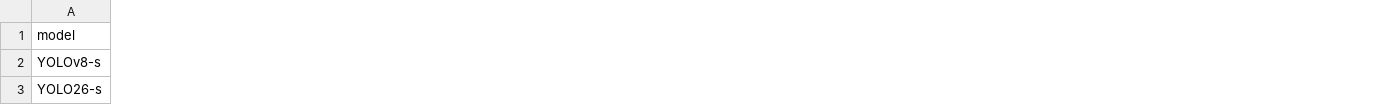
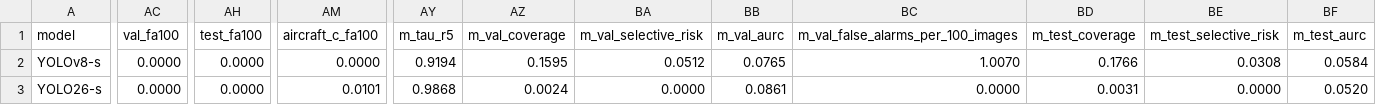
Before and after one commit to Dhananjay-Vaidya/aerovision-aircraft-detection, a CSV file: results/summary.csv, drawn as a sheet; only a part is shown, gaps mark what is left out; the diff covers the shown part only; the diff names each change by its address in the sheet, - before the commit and + after, or states it on an @@ line.

```diff
--- a/results/summary.csv
+++ b/results/summary.csv
+column AC (val_fa100), rows 2-3: 0.0000 | 0.0000
+column AH (test_fa100), rows 2-3: 0.0000 | 0.0000
+column AM (aircraft_c_fa100), rows 2-3: 0.0000 | 0.0101
+column AY (m_tau_r5), rows 2-3: 0.9194 | 0.9868
+column AZ (m_val_coverage), rows 2-3: 0.1595 | 0.0024
+column BA (m_val_selective_risk), rows 2-3: 0.0512 | 0.0000
+column BB (m_val_aurc), rows 2-3: 0.0765 | 0.0861
+column BC, rows 1-3: m_val_false_alarms_per_100_images | 1.0070 | 0.0000
+column BD (m_test_coverage), rows 2-3: 0.1766 | 0.0031
+column BE (m_test_selective_risk), rows 2-3: 0.0308 | 0.0000
+column BF (m_test_aurc), rows 2-3: 0.0584 | 0.0520
```
Also changed, not shown: 5 added columns elsewhere in this file, results/yolo26s_abstain_aircraft_c.csv, results/yolov8s_abstain_aircraft_c.csv, 18 other files.
